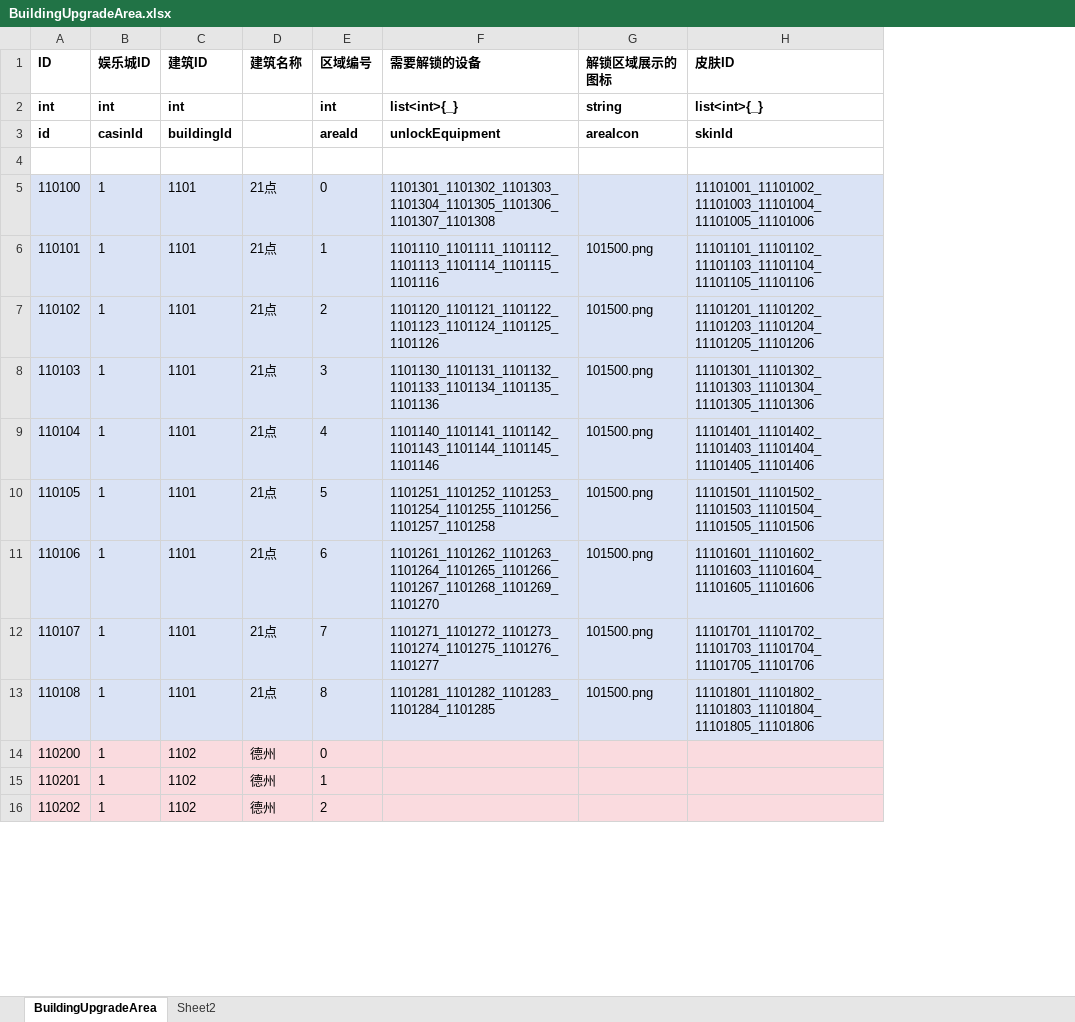
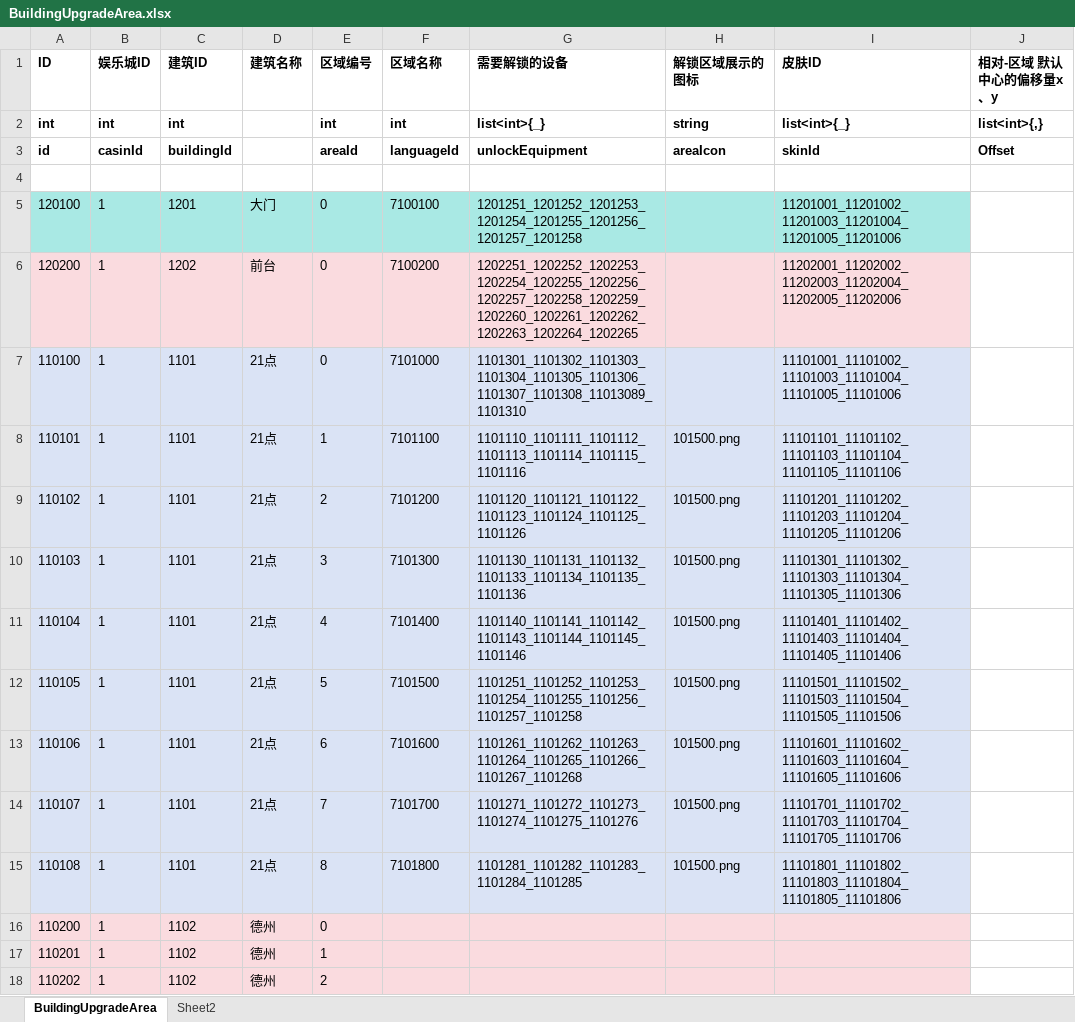
Before and after one commit to yanhailong/jjg2026, an Excel workbook: hall/resources/sample/BuildingUpgradeArea.xlsx, sheet BuildingUpgradeArea, drawn as a sheet; only a part is shown; values as stored, in another font and other column widths than the file's, no borders; addresses are those after the commit; the diff names each change by its address in the sheet, - before the commit and + after, or states it on an @@ line.

```diff
--- a/hall/resources/sample/BuildingUpgradeArea.xlsx (sheet BuildingUpgradeArea)
+++ b/hall/resources/sample/BuildingUpgradeArea.xlsx (sheet BuildingUpgradeArea)
+column F (区域名称), rows 2-3: int | languageId; rows 7-15: 7101000 | 7101100 | 7101200 | 7101300 | 7101400 | 7101500 | 7101600 | 7101700 | 7101800
+column J (相对-区域 默认中心的偏移量x、y), rows 2-3: list<int>{,} | Offset
+row 5: 120100 | 1 | 1201 | 大门 | 0 | 7100100 | 1201251_1201252_1201253_1201254_1201255_1201256_1201257_1201258 |  | 11201001_11201002_11201003_11201004_11201005_11201006
+row 6: 120200 | 1 | 1202 | 前台 | 0 | 7100200 | 1202251_1202252_1202253_1202254_1202255_1202256_1202257_1202258_1202259_1202260_1202261_1202262_1202263_1202264_1202265 |  | 11202001_11202002_11202003_11202004_11202005_11202006
-G7 (需要解锁的设备): 1101301_1101302_1101303_1101304_1101305_1101306_1101307_1101308
+G7 (需要解锁的设备): 1101301_1101302_1101303_1101304_1101305_1101306_1101307_1101308_11013089_1101310
-G13 (需要解锁的设备): 1101261_1101262_1101263_1101264_1101265_1101266_1101267_1101268_1101269_1101270
+G13 (需要解锁的设备): 1101261_1101262_1101263_1101264_1101265_1101266_1101267_1101268
-G14 (需要解锁的设备): 1101271_1101272_1101273_1101274_1101275_1101276_1101277
+G14 (需要解锁的设备): 1101271_1101272_1101273_1101274_1101275_1101276
```
Also changed, not shown: gm/resources/sample/global.xlsx, hall/resources/sample/BuildingSkin.xlsx, 30 other files.
